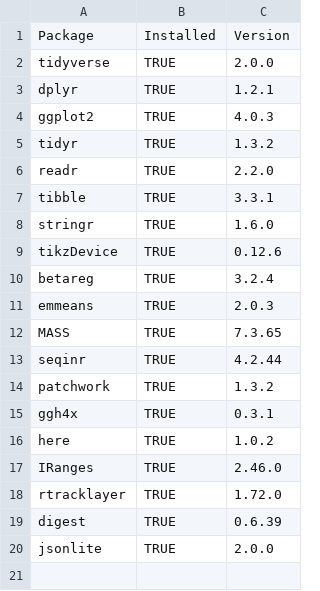
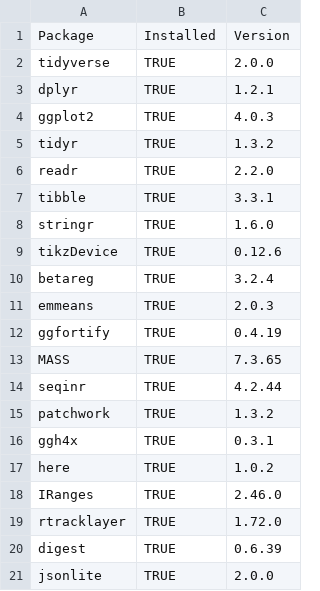
Before and after one commit to KentoYana/Resource_Article_DDT_hH3-K4R_01, a CSV file: package_versions.csv, drawn as a sheet; the diff names each change by its address in the sheet, - before the commit and + after, or states it on an @@ line.

```diff
--- a/package_versions.csv
+++ b/package_versions.csv
+row 12: ggfortify | TRUE | 0.4.19
```
Also changed, not shown: 6 other files.
